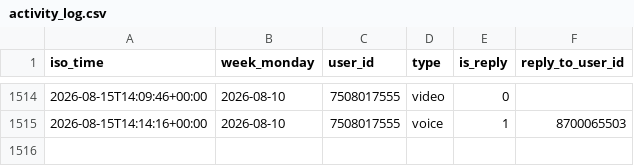
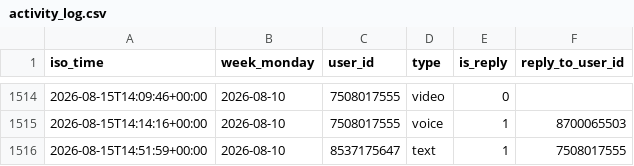
Before and after one commit to Mehinewe/weekly-topic-telegram, a CSV file: activity_log.csv, drawn as a sheet; only a part is shown, gaps mark what is left out.

```diff
--- a/activity_log.csv
+++ b/activity_log.csv
@@ -1515 +1515,2 @@ iso_time,week_monday,user_id,type,is_reply,reply_to_user_id
 2026-08-15T14:14:16+00:00,2026-08-10,7508017555,voice,1,8700065503
+2026-08-15T14:51:59+00:00,2026-08-10,8537175647,text,1,7508017555
```
Also changed, not shown: 1 other file.
